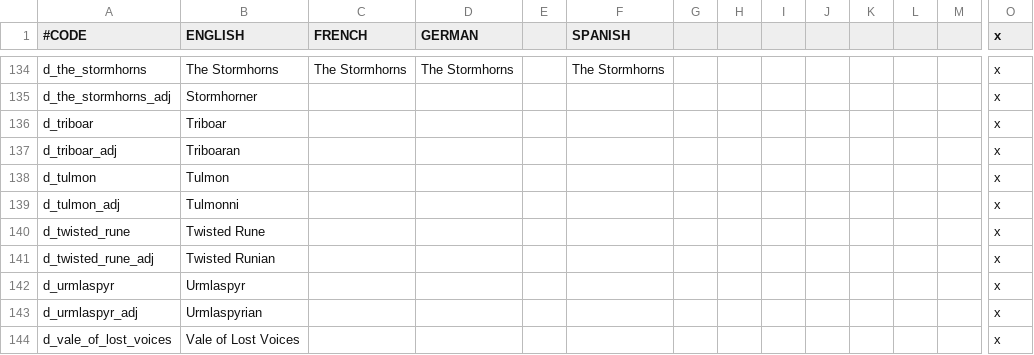
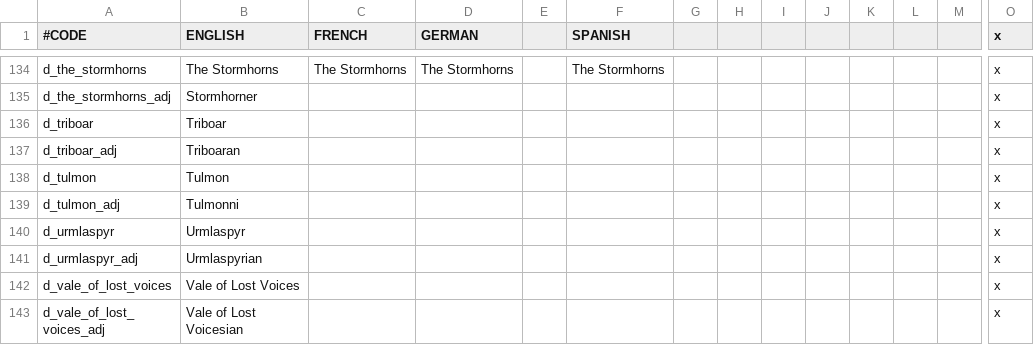
Before and after one commit to chriscohen/ck2-forgottenkings, a CSV file: ForgottenRealms/localisation/00_Duchy_names.csv, drawn as a sheet; only a part is shown, gaps mark what is left out; the shorter side is filled out with more unchanged rows; rows hold the shown columns only; the diff names each change by its address in the sheet, - before the commit and + after, or states it on an @@ line.

```diff
--- a/ForgottenRealms/localisation/00_Duchy_names.csv
+++ b/ForgottenRealms/localisation/00_Duchy_names.csv
-row 140: d_twisted_rune | Twisted Rune |  |  |  |  |  |  |  |  |  |  |  | x
-row 141: d_twisted_rune_adj | Twisted Runian |  |  |  |  |  |  |  |  |  |  |  | x
```
Also changed, not shown: ForgottenRealms/localisation/00_Societies.csv, 2 other files.
